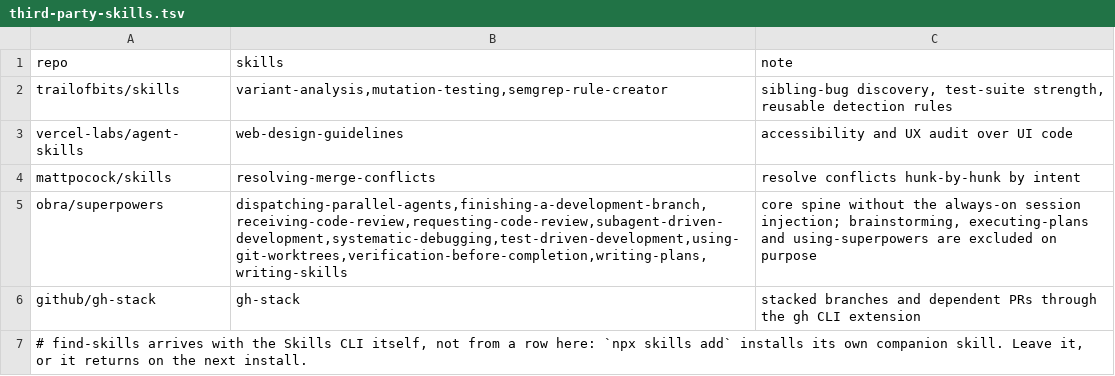
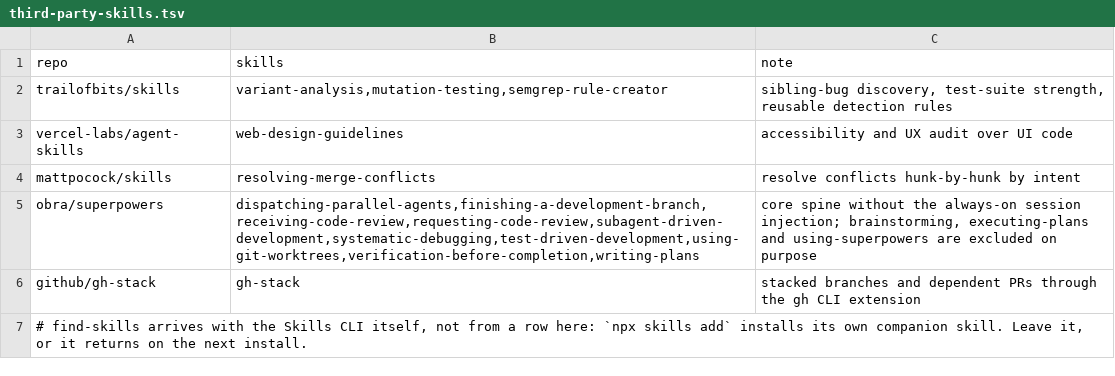
Before and after one commit to AlexandrosLagios/atium-setup, a TSV file: third-party-skills.tsv, drawn as a sheet.

Commit message:
chore(skills): remove unused skills and the writing-skills import

```diff
--- a/third-party-skills.tsv
+++ b/third-party-skills.tsv
@@ -4,3 +4,3 @@ vercel-labs/agent-skills	web-design-guidelines	accessibility and UX audit over U
 mattpocock/skills	resolving-merge-conflicts	resolve conflicts hunk-by-hunk by intent
-obra/superpowers	dispatching-parallel-agents,finishing-a-development-branch,receiving-code-review,requesting-code-review,subagent-driven-development,systematic-debugging,test-driven-development,using-git-worktrees,verification-before-completion,writing-plans,writing-skills	core spine without the always-on session injection; brainstorming, executing-plans and using-superpowers are excluded on purpose
+obra/superpowers	dispatching-parallel-agents,finishing-a-development-branch,receiving-code-review,requesting-code-review,subagent-driven-development,systematic-debugging,test-driven-development,using-git-worktrees,verification-before-completion,writing-plans	core spine without the always-on session injection; brainstorming, executing-plans and using-superpowers are excluded on purpose
 github/gh-stack	gh-stack	stacked branches and dependent PRs through the gh CLI extension
```
Also changed, not shown: 21 other files.
